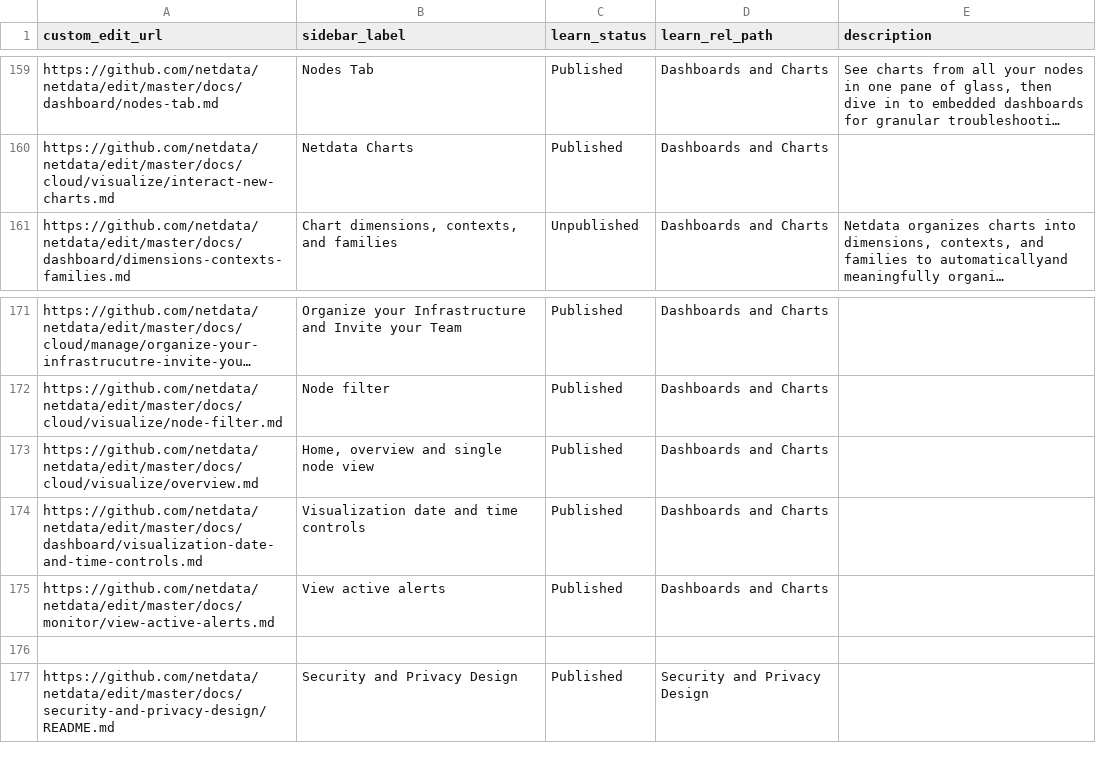
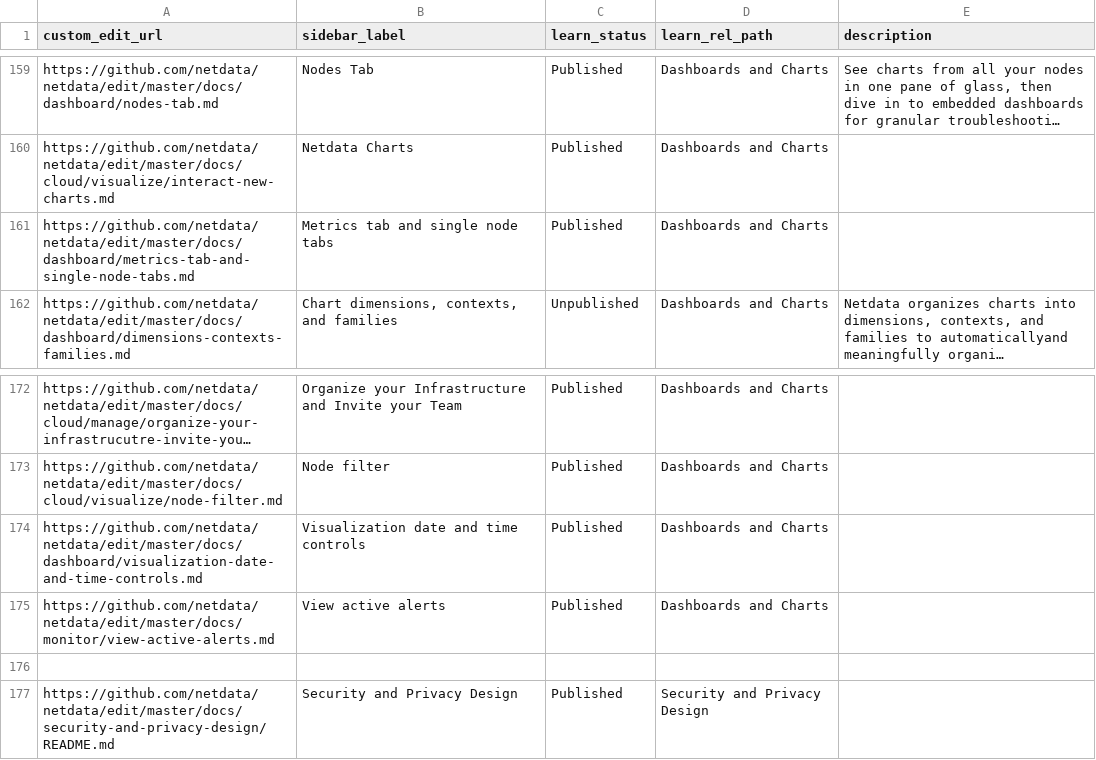
Before and after one commit to netdata/learn, a TSV file: map.tsv, drawn as a sheet; only a part is shown, gaps mark what is left out; long unchanged cells end in …; removed rows and columns are numbered as before the commit, all else as after; the diff names each change by its address in the sheet, - before the commit and + after, or states it on an @@ line.

```diff
--- a/map.tsv
+++ b/map.tsv
+row 161: https://github.com/netdata/netdata/edit/master/docs/dashboard/metrics-tab-and-single-node-tabs.md | Metrics tab and single node tabs | Published | Dashboards and Charts
-row 173: https://github.com/netdata/netdata/edit/master/docs/cloud/visualize/overview.md | Home, overview and single node view | Published | Dashboards and Charts
```
Also changed, not shown: 1 other file.
